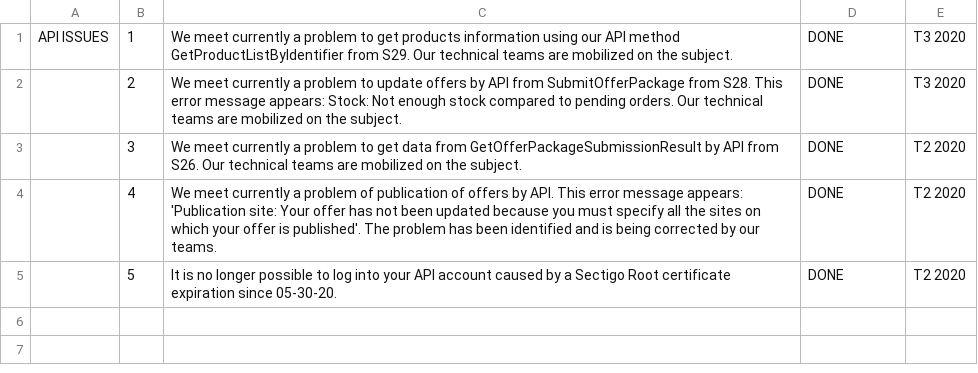
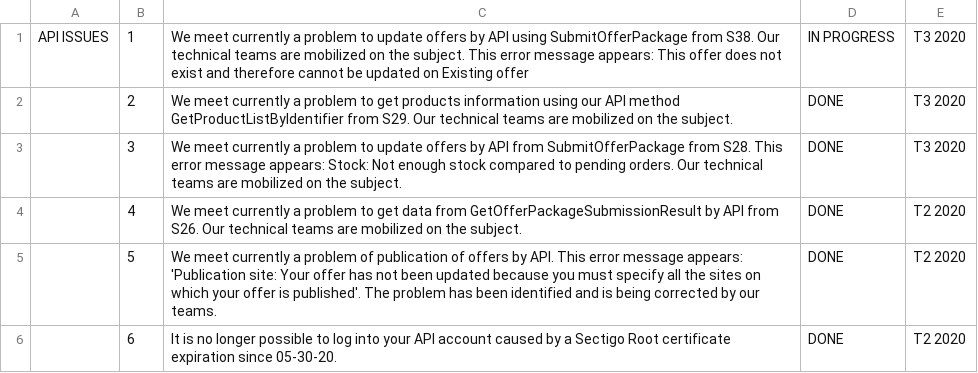
Before and after one commit to FlorentFERRAND/APIDashboard, a CSV file: wwwroot/Production/APIIssues.csv, drawn as a sheet.

Commit message:
Add error message for production environment about offers.

```diff
--- a/wwwroot/Production/APIIssues.csv
+++ b/wwwroot/Production/APIIssues.csv
@@ -1,5 +1,6 @@
-API ISSUES;1;We meet currently a problem to get products information using our API method GetProductListByIdentifier from S29. Our technical teams are mobilized on the subject.;DONE;T3 2020
-;2;We meet currently a problem to update offers by API from SubmitOfferPackage from S28. This error message appears: Stock: Not enough stock compared to pending orders. Our technical teams are mobilized on the subject.;DONE;T3 2020
-;3;We meet currently a problem to get data from GetOfferPackageSubmissionResult by API from S26. Our technical teams are mobilized on the subject.;DONE;T2 2020
-;4;We meet currently a problem of publication of offers by API. This error message appears: 'Publication site: Your offer has not been updated because you must specify all the sites on which your offer is published'. The problem has been identified and is being corrected by our teams.;DONE;T2 2020
-;5;It is no longer possible to log into your API account caused by a Sectigo Root certificate expiration since 05-30-20.;DONE;T2 2020
+API ISSUES;1;We meet currently a problem to update offers by API using SubmitOfferPackage from S38. Our technical teams are mobilized on the subject. This error message appears: This offer does not exist and therefore cannot be updated on Existing offer;IN PROGRESS;T3 2020
+;2;We meet currently a problem to get products information using our API method GetProductListByIdentifier from S29. Our technical teams are mobilized on the subject.;DONE;T3 2020
+;3;We meet currently a problem to update offers by API from SubmitOfferPackage from S28. This error message appears: Stock: Not enough stock compared to pending orders. Our technical teams are mobilized on the subject.;DONE;T3 2020
+;4;We meet currently a problem to get data from GetOfferPackageSubmissionResult by API from S26. Our technical teams are mobilized on the subject.;DONE;T2 2020
+;5;We meet currently a problem of publication of offers by API. This error message appears: 'Publication site: Your offer has not been updated because you must specify all the sites on which your offer is published'. The problem has been identified and is being corrected by our teams.;DONE;T2 2020
+;6;It is no longer possible to log into your API account caused by a Sectigo Root certificate expiration since 05-30-20.;DONE;T2 2020
```
Also changed, not shown: wwwroot/Production/StatusByMethod.csv, 2 other files.
